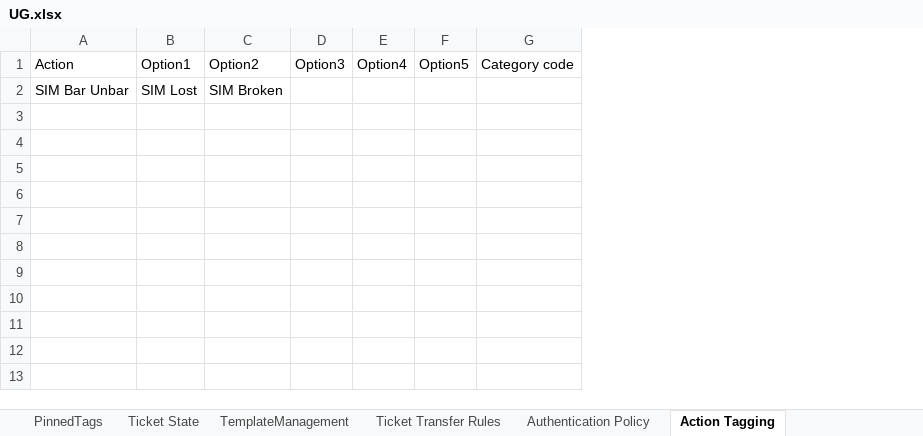
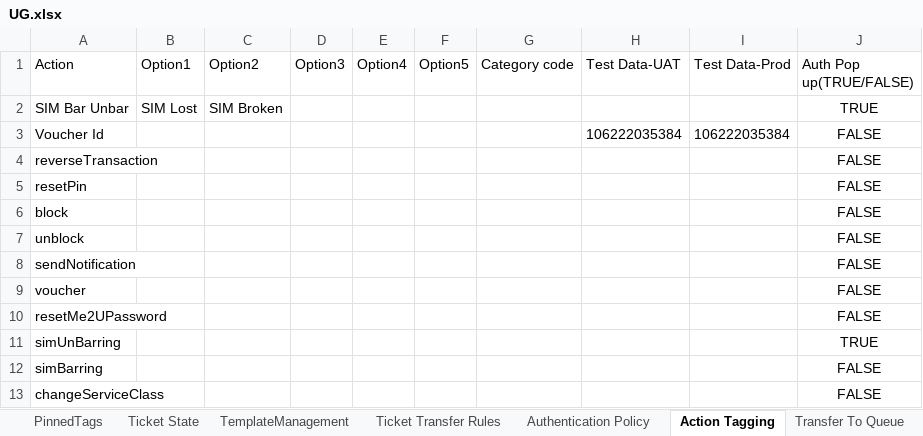
Before and after one commit to michaeadi/cs-portal-automation_selenium, an Excel workbook: resources/excels/UG.xlsx, sheet Action Tagging, drawn as a sheet; values as stored, in another font and other column widths than the file's, no borders; the diff names each change by its address in the sheet, - before the commit and + after, or states it on an @@ line.

Commit message:
Automation for CS Portal
Excel sheet corrected.

```diff
--- a/resources/excels/UG.xlsx (sheet Action Tagging)
+++ b/resources/excels/UG.xlsx (sheet Action Tagging)
+sheet tab: Transfer To Queue
+column H (Test Data-UAT), empty
+column I (Test Data-Prod), empty
+column J (Auth Pop up(TRUE/FALSE)), row 2: TRUE
+row 3: Voucher Id |  |  |  |  |  |  | 106222035384 | 106222035384 | FALSE
+row 4: reverseTransaction |  |  |  |  |  |  |  |  | FALSE
+row 5: resetPin |  |  |  |  |  |  |  |  | FALSE
+row 6: block |  |  |  |  |  |  |  |  | FALSE
+row 7: unblock |  |  |  |  |  |  |  |  | FALSE
+row 8: sendNotification |  |  |  |  |  |  |  |  | FALSE
+row 9: voucher |  |  |  |  |  |  |  |  | FALSE
+row 10: resetMe2UPassword |  |  |  |  |  |  |  |  | FALSE
+row 11: simUnBarring |  |  |  |  |  |  |  |  | TRUE
+row 12: simBarring |  |  |  |  |  |  |  |  | FALSE
+row 13: changeServiceClass |  |  |  |  |  |  |  |  | FALSE
```
Also changed, not shown: sheet Headers, sheet NFTRTickets-San, sheet LoginCredentials, sheet FTRTickets-San, sheet PinnedTags, other sheet tabs, charts or pictures, resources/excels/GA.xlsx, resources/excels/MG.xlsx, 9 other files.
